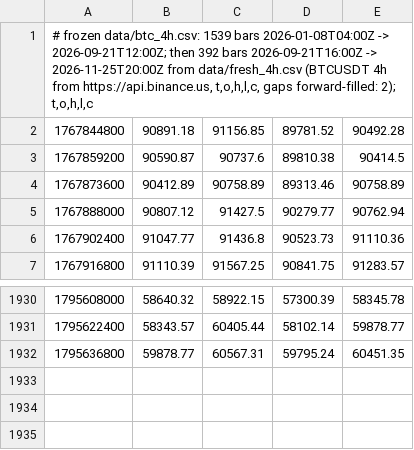
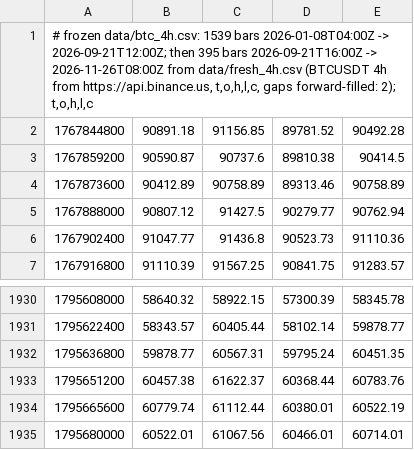
Before and after one commit to kunjancollective/troid, a CSV file: backtest/data/live_4h.csv, drawn as a sheet; only a part is shown, gaps mark what is left out.

```diff
--- a/backtest/data/live_4h.csv
+++ b/backtest/data/live_4h.csv
@@ -1,2 +1,2 @@
-"# frozen data/btc_4h.csv: 1539 bars 2026-01-08T04:00Z -> 2026-09-21T12:00Z; then 392 bars 2026-09-21T16:00Z -> 2026-11-25T20:00Z from data/fresh_4h.csv (BTCUSDT 4h from https://api.binance.us, t,o,h,l,c, gaps forward-filled: 2); t,o,h,l,c"
+"# frozen data/btc_4h.csv: 1539 bars 2026-01-08T04:00Z -> 2026-09-21T12:00Z; then 395 bars 2026-09-21T16:00Z -> 2026-11-26T08:00Z from data/fresh_4h.csv (BTCUSDT 4h from https://api.binance.us, t,o,h,l,c, gaps forward-filled: 2); t,o,h,l,c"
 1767844800,90891.18,91156.85,89781.52,90492.28
@@ -1932 +1932,4 @@
 1795636800,59878.77,60567.31,59795.24,60451.35
+1795651200,60457.38,61622.37,60368.44,60783.76
+1795665600,60779.74,61112.44,60380.01,60522.19
+1795680000,60522.01,61067.56,60466.01,60714.01
```
Also changed, not shown: backtest/runs.csv, 5 other files.
